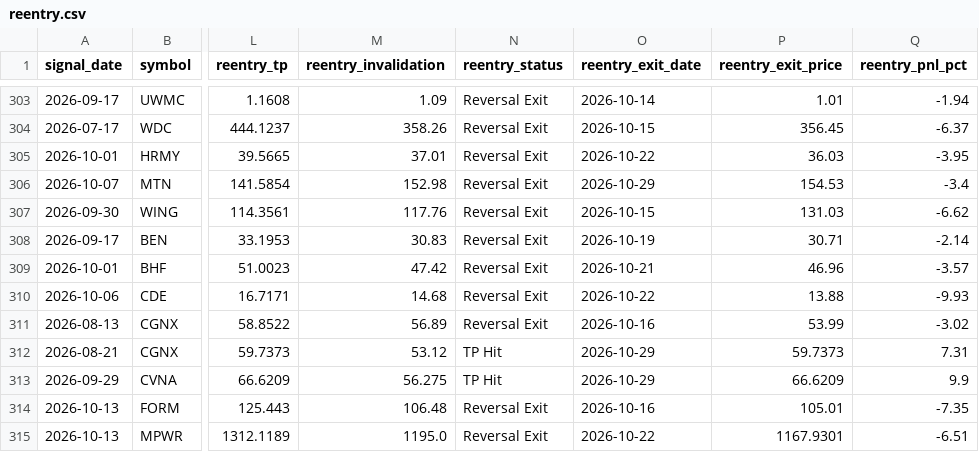
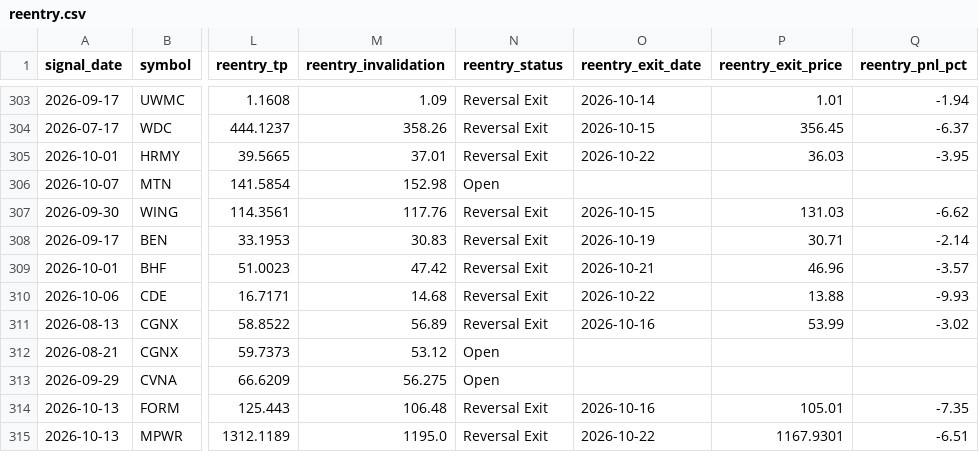
Before and after one commit to faizjio7011-code/checking-trade-signals, a CSV file: report/reentry.csv, drawn as a sheet; only a part is shown, gaps mark what is left out; the diff covers the shown part only; the diff names each change by its address in the sheet, - before the commit and + after, or states it on an @@ line.

```diff
--- a/report/reentry.csv
+++ b/report/reentry.csv
-N306 (reentry_status): Reversal Exit
+N306 (reentry_status): Open
-O306 (reentry_exit_date): 2026-10-29
+O306 (reentry_exit_date): (empty)
-P306 (reentry_exit_price): 154.53
+P306 (reentry_exit_price): (empty)
-Q306 (reentry_pnl_pct): -3.4
+Q306 (reentry_pnl_pct): (empty)
-N312:N313 (reentry_status): TP Hit
+N312:N313 (reentry_status): Open
-O312:O313 (reentry_exit_date): 2026-10-29
+O312:O313 (reentry_exit_date): (empty)
-P312 (reentry_exit_price): 59.7373
+P312 (reentry_exit_price): (empty)
-Q312 (reentry_pnl_pct): 7.31
+Q312 (reentry_pnl_pct): (empty)
-P313 (reentry_exit_price): 66.6209
+P313 (reentry_exit_price): (empty)
-Q313 (reentry_pnl_pct): 9.9
+Q313 (reentry_pnl_pct): (empty)
```
Also changed, not shown: 4 removed rows and 32 edited cells elsewhere in this file, report/sl_hit.csv, report/trade_performance.csv, 4 other files.
